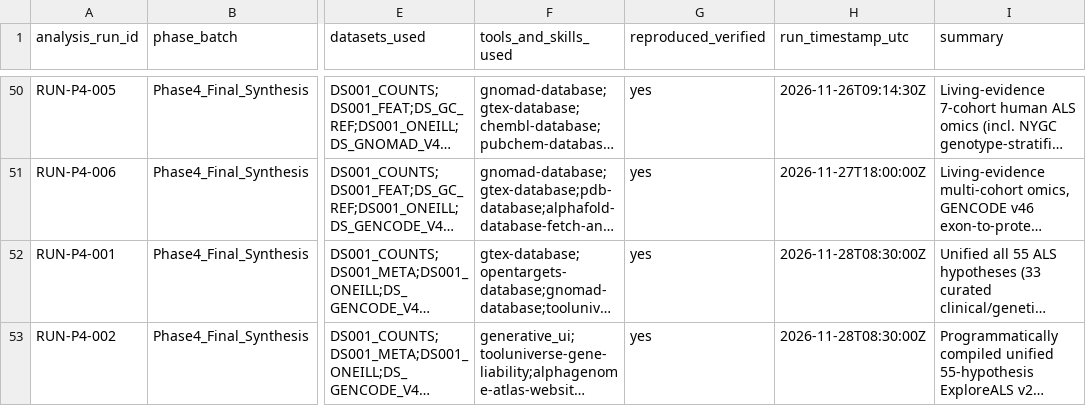
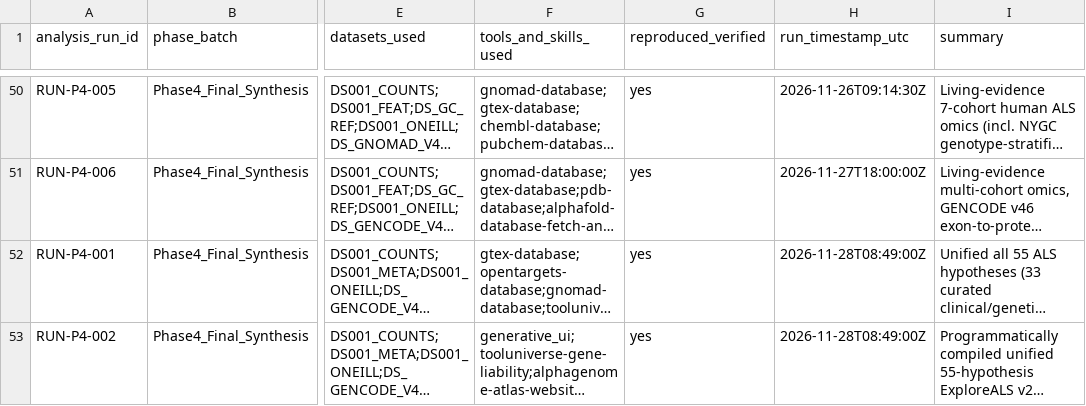
Before and after one commit to helloimra/ExploreALS, a CSV file: registries/analysis_runs.csv, drawn as a sheet; only a part is shown, gaps mark what is left out; long unchanged cells end in …; the diff names each change by its address in the sheet, - before the commit and + after, or states it on an @@ line.

Commit message:
chore(gates,templates): add compile-time prose/hurdle/chronology gates and dynamic rank interpolation
- Add check_rendered_prose_and_tier4_integrity, check_hurdle_token_coverage, and check_manifest_and_run_chronology to scripts/phase4_gates.py (+ Test 34 positive/negative unit coverage in scripts/test_shared_loaders.py)
- Interpolate live ranks and tier counts dynamically in _explorer_template.py, _public_web_exporter.py, and _candidate_contrasts_a/b.py (0-byte diff on docs/index.html, 8 monographs, and README.md)
- Enforce monotonic RUN-P4-001/RUN-P4-002 timestamps (>= RUN-P3A-003/RUN-P3B-003) in 01_build_phase4_unified_portfolio.py and 02_render_phase4_synthesis.py, fixing analysis_runs.csv chronology

```diff
--- a/registries/analysis_runs.csv
+++ b/registries/analysis_runs.csv
-H52:H53 (run_timestamp_utc): 2026-11-28T08:30:00Z
+H52:H53 (run_timestamp_utc): 2026-11-28T08:49:00Z
```
Also changed, not shown: 9 other files.
